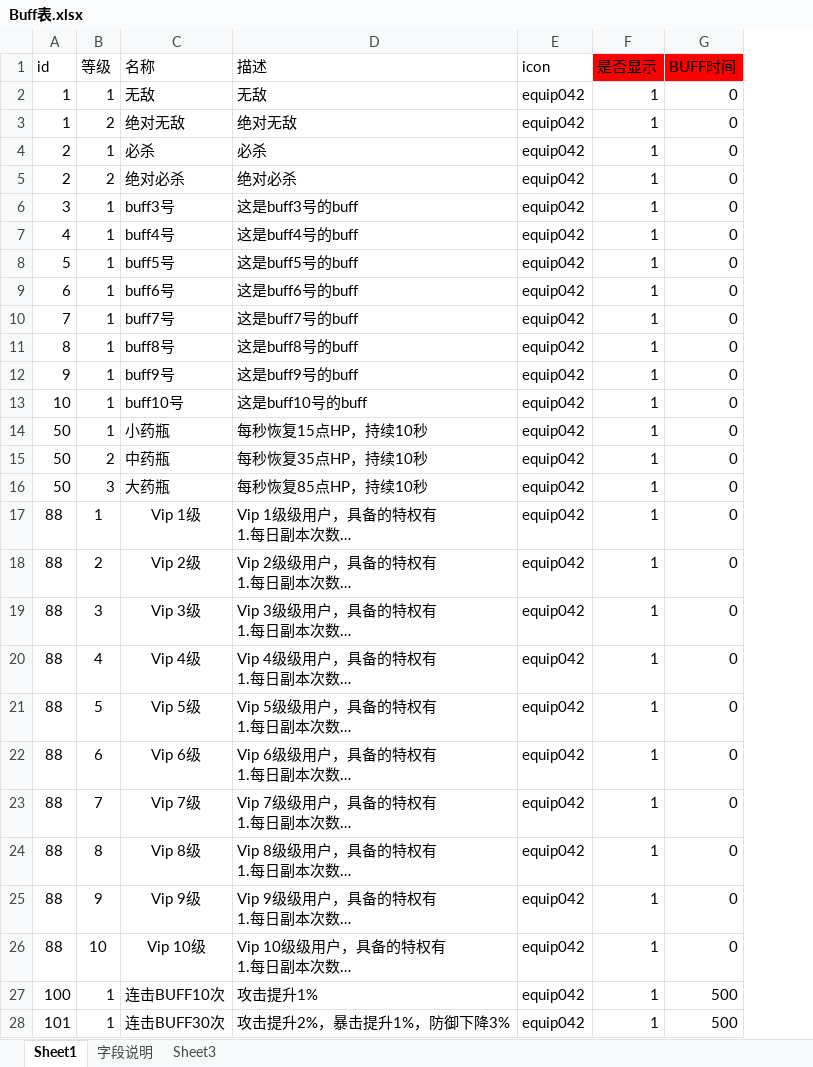
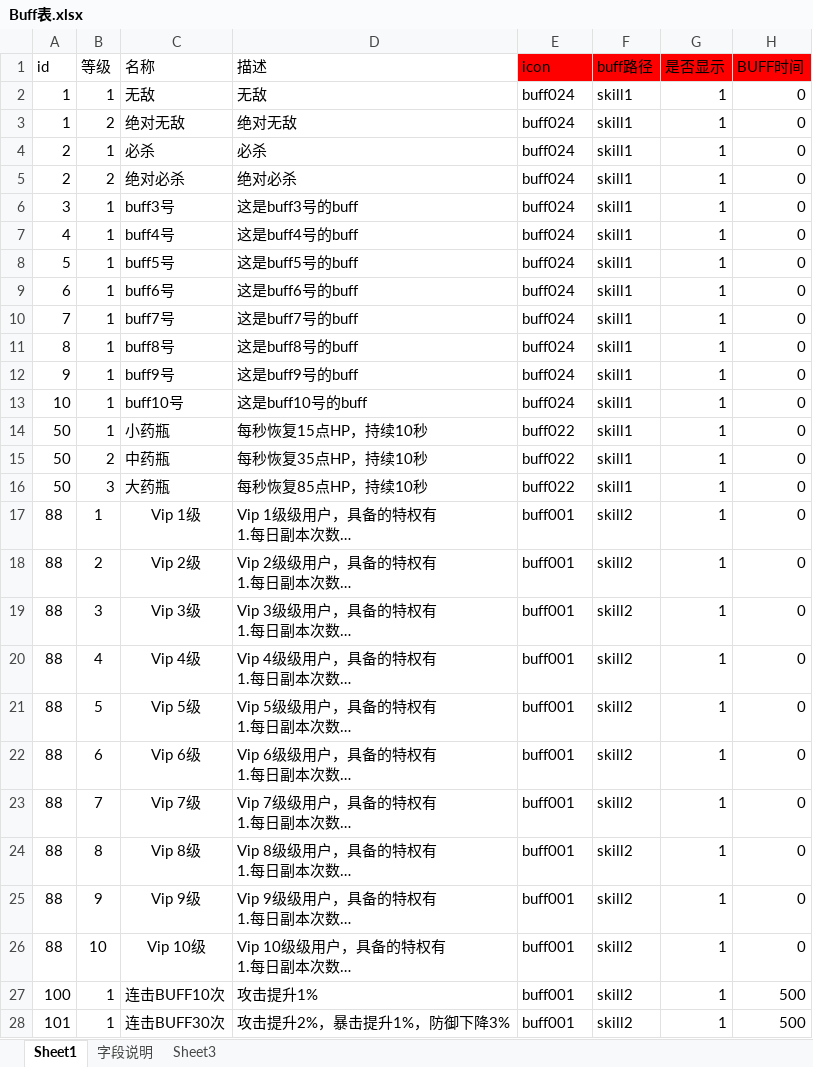
Before and after one commit to Klanly/BWM, an Excel workbook: doc/table/Buff表.xlsx, sheet Sheet1, drawn as a sheet; only a part is shown; long unchanged cells end in …; values as stored, in another font and other column widths than the file's, no borders; conditional formats not drawn; the diff covers the shown part only; the diff names each change by its address in the sheet, - before the commit and + after, or states it on an @@ line.

Commit message:
修改了 icon和buff路径两个字段

```diff
--- a/doc/table/Buff表.xlsx (sheet Sheet1)
+++ b/doc/table/Buff表.xlsx (sheet Sheet1)
+column F (buff路径), rows 2-28: skill1 | skill1 | skill1 | skill1 | skill1 | skill1 | skill1 | skill1 | skill1 | skill1 | skill1 | skill1 | skill1 | skill1 | skill1 | skill2 | skill2 | skill2 | skill2 | skill2 | skill2 | skill2 | skill2 | skill2 | skill2 | skill2 | skill2
-E1 fill: none
+E1 fill: #FF0000
-E2:E13 (icon): equip042
+E2:E13 (icon): buff024
-E14:E16 (icon): equip042
+E14:E16 (icon): buff022
-E17:E28 (icon): equip042
+E17:E28 (icon): buff001
```
Also changed, not shown: 6 edited cells elsewhere in this sheet, formulas that keep their value.
